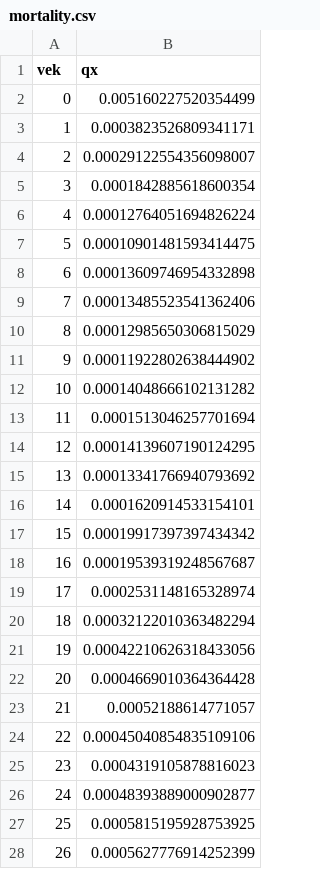
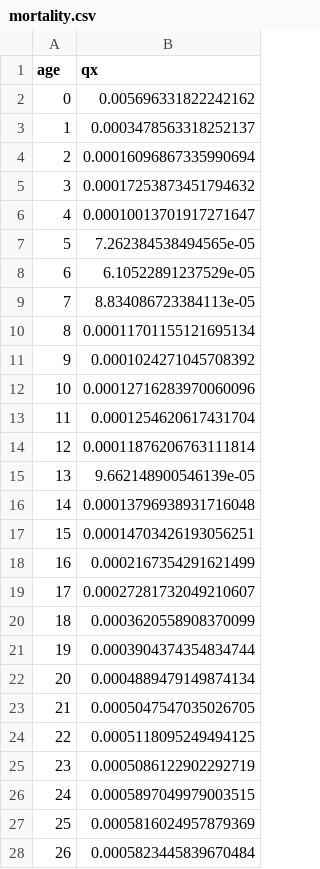
Before and after one commit to ViktorBoc/dp-ra-var-streamlit, a CSV file: data/assumptions/mortality.csv, drawn as a sheet; only a part is shown; the diff covers the shown part only.

```diff
--- a/data/assumptions/mortality.csv
+++ b/data/assumptions/mortality.csv
@@ -1,28 +1,28 @@
-vek,qx
-0,0.005160227520354499
-1,0.0003823526809341171
-2,0.00029122554356098007
-3,0.0001842885618600354
-4,0.00012764051694826224
-5,0.00010901481593414475
-6,0.00013609746954332898
-7,0.00013485523541362406
-8,0.00012985650306815029
-9,0.00011922802638444902
-10,0.00014048666102131282
-11,0.0001513046257701694
-12,0.00014139607190124295
-13,0.00013341766940793692
-14,0.0001620914533154101
-15,0.00019917397397434342
-16,0.00019539319248567687
-17,0.0002531148165328974
-18,0.00032122010363482294
-19,0.00042210626318433056
-20,0.0004669010364364428
-21,0.00052188614771057
-22,0.00045040854835109106
-23,0.0004319105878816023
-24,0.00048393889000902877
-25,0.0005815195928753925
-26,0.0005627776914252399
+age,qx
+0,0.005696331822242162
+1,0.0003478563318252137
+2,0.00016096867335990694
+3,0.00017253873451794632
+4,0.00010013701917271647
+5,7.262384538494565e-05
+6,6.10522891237529e-05
+7,8.834086723384113e-05
+8,0.00011701155121695134
+9,0.0001024271045708392
+10,0.00012716283970060096
+11,0.0001254620617431704
+12,0.00011876206763111814
+13,9.662148900546139e-05
+14,0.00013796938931716048
+15,0.00014703426193056251
+16,0.0002167354291621499
+17,0.00027281732049210607
+18,0.0003620558908370099
+19,0.0003904374354834744
+20,0.0004889479149874134
+21,0.0005047547035026705
+22,0.0005118095249494125
+23,0.0005086122902292719
+24,0.0005897049979003515
+25,0.0005816024957879369
+26,0.0005823445839670484
```
Also changed, not shown: 78 edited cells elsewhere in this file, data/assumptions/lapse_rates.csv, 7 other files.
